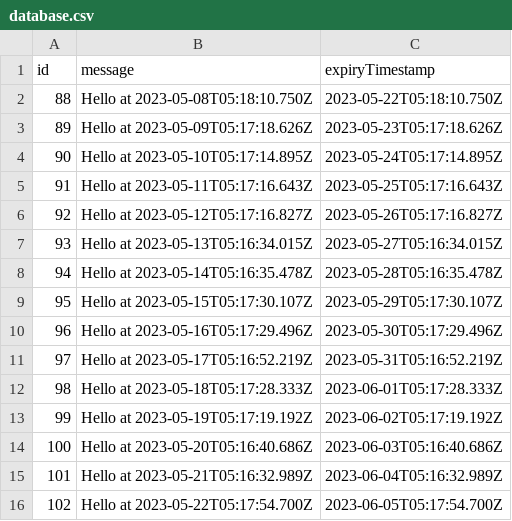
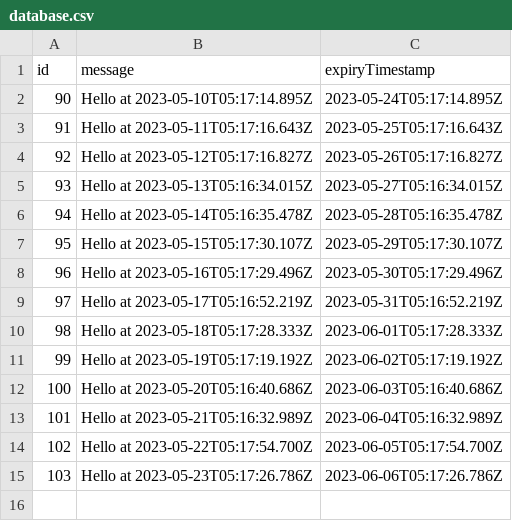
Before and after one commit to karlhorky/github-actions-database-persistence, a CSV file: data/persisted-to-git/database.csv, drawn as a sheet; removed rows and columns are numbered as before the commit, all else as after; the diff names each change by its address in the sheet, - before the commit and + after, or states it on an @@ line.

```diff
--- a/data/persisted-to-git/database.csv
+++ b/data/persisted-to-git/database.csv
-row 2: 88 | Hello at 2023-05-08T05:18:10.750Z | 2023-05-22T05:18:10.750Z
-row 3: 89 | Hello at 2023-05-09T05:17:18.626Z | 2023-05-23T05:17:18.626Z
+row 15: 103 | Hello at 2023-05-23T05:17:26.786Z | 2023-06-06T05:17:26.786Z
```
